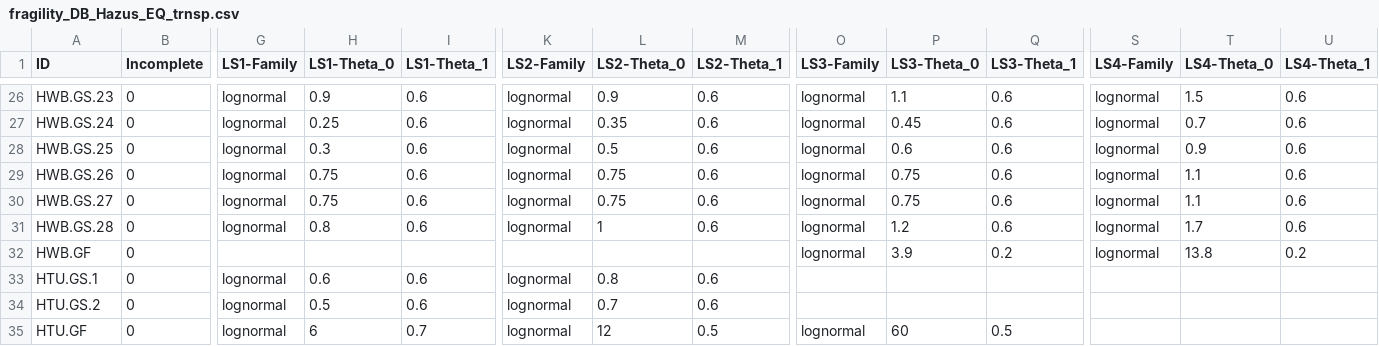
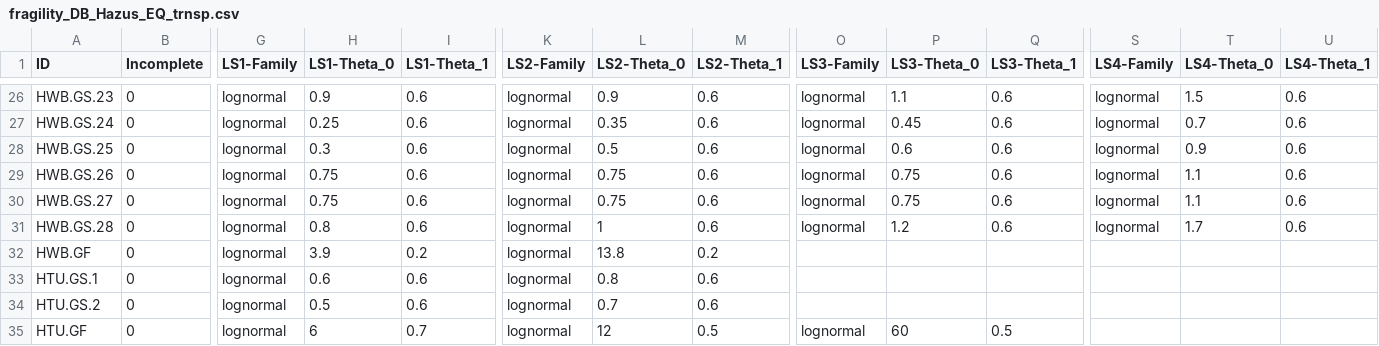
Before and after one commit to NHERI-SimCenter/pelicun, a CSV file: pelicun/resources/fragility_DB_Hazus_EQ_trnsp.csv, drawn as a sheet; only a part is shown, gaps mark what is left out; the diff names each change by its address in the sheet, - before the commit and + after, or states it on an @@ line.

Commit message:
bc - redefined the fragility functions for HWB.GF to address pelicun read error

```diff
--- a/pelicun/resources/fragility_DB_Hazus_EQ_trnsp.csv
+++ b/pelicun/resources/fragility_DB_Hazus_EQ_trnsp.csv
-G32 (LS1-Family): (empty)
+G32 (LS1-Family): lognormal
-H32 (LS1-Theta_0): (empty)
+H32 (LS1-Theta_0): 3.9
-I32 (LS1-Theta_1): (empty)
+I32 (LS1-Theta_1): 0.2
-K32 (LS2-Family): (empty)
+K32 (LS2-Family): lognormal
-L32 (LS2-Theta_0): (empty)
+L32 (LS2-Theta_0): 13.8
-M32 (LS2-Theta_1): (empty)
+M32 (LS2-Theta_1): 0.2
-O32 (LS3-Family): lognormal
+O32 (LS3-Family): (empty)
-P32 (LS3-Theta_0): 3.9
+P32 (LS3-Theta_0): (empty)
-Q32 (LS3-Theta_1): 0.2
+Q32 (LS3-Theta_1): (empty)
-S32 (LS4-Family): lognormal
+S32 (LS4-Family): (empty)
-T32 (LS4-Theta_0): 13.8
+T32 (LS4-Theta_0): (empty)
-U32 (LS4-Theta_1): 0.2
+U32 (LS4-Theta_1): (empty)
```
Also changed, not shown: 1 other file.
